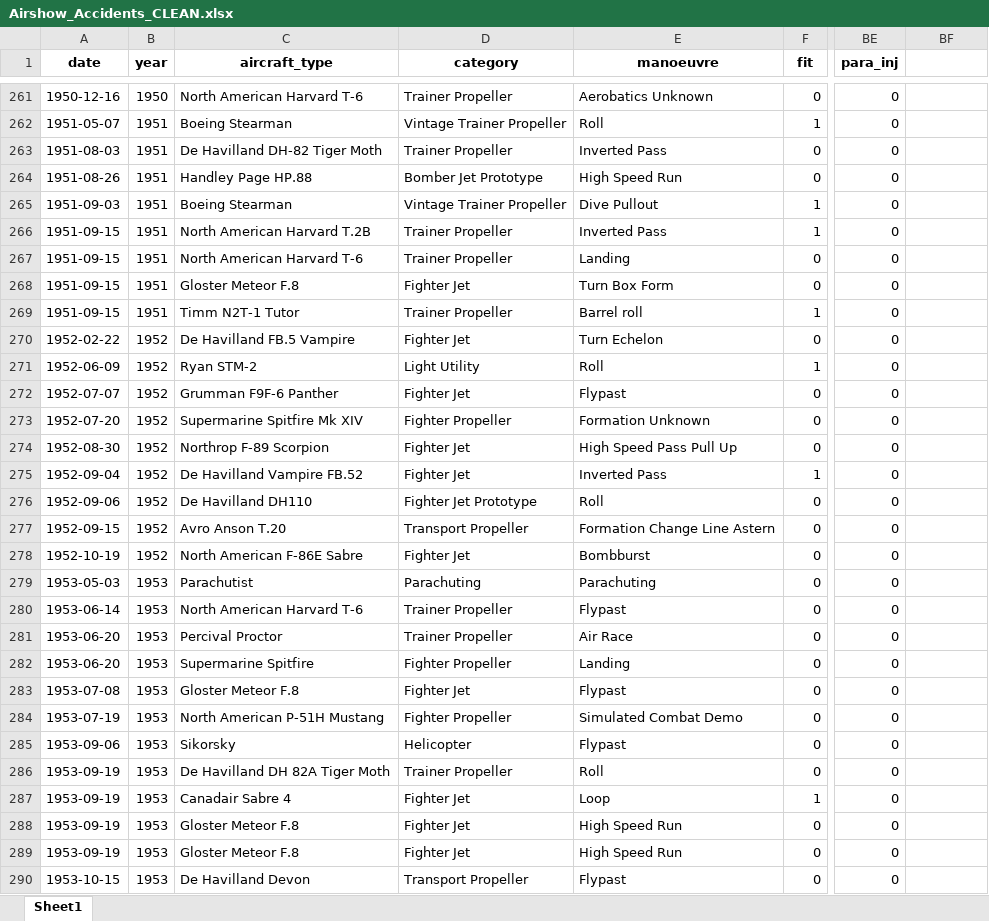
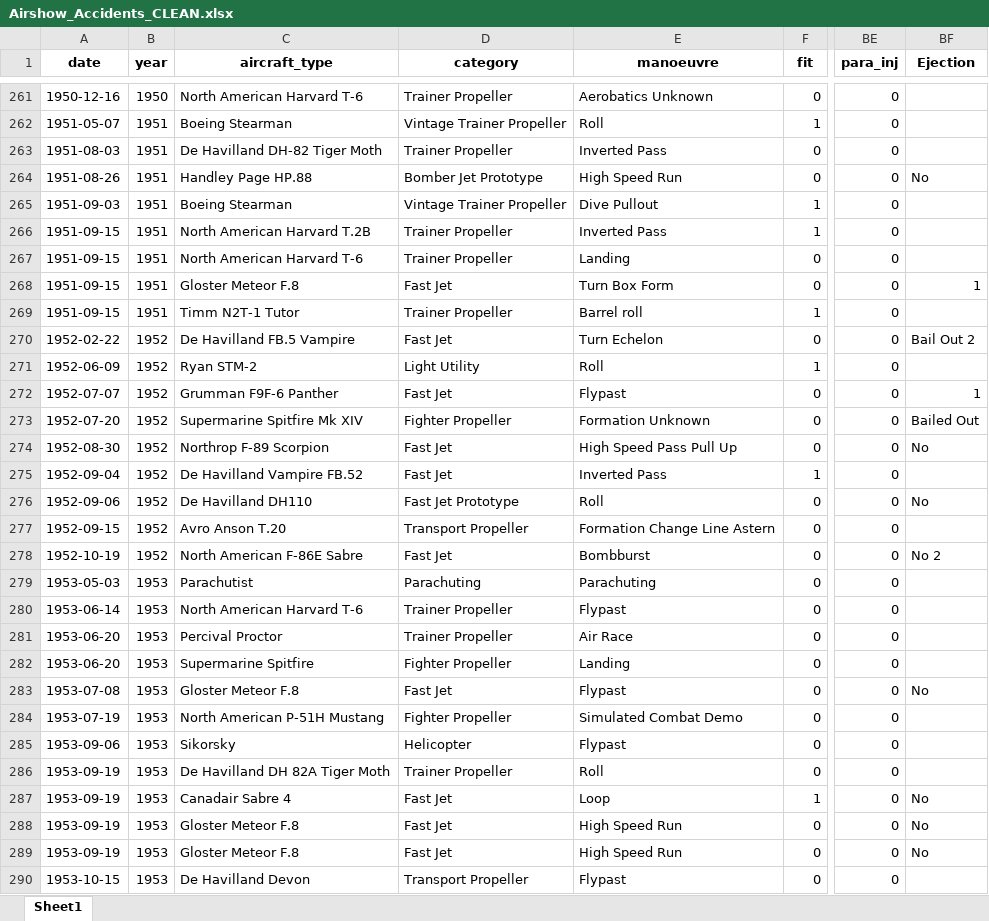
Before and after one commit to mkarachalios-1/airshow-safety-streamlit, an Excel workbook: data/Airshow_Accidents_CLEAN.xlsx, sheet Sheet1, drawn as a sheet; only a part is shown, gaps mark what is left out; values as stored, in another font and other column widths than the file's, no borders; the diff covers the shown part only; the diff names each change by its address in the sheet, - before the commit and + after, or states it on an @@ line.

```diff
--- a/data/Airshow_Accidents_CLEAN.xlsx (sheet Sheet1)
+++ b/data/Airshow_Accidents_CLEAN.xlsx (sheet Sheet1)
-BF1: (empty)
+BF1: Ejection
-BF264 (Ejection): (empty)
+BF264 (Ejection): No
-D268 (category): Fighter Jet
+D268 (category): Fast Jet
-BF268 (Ejection): (empty)
+BF268 (Ejection): 1
-D270 (category): Fighter Jet
+D270 (category): Fast Jet
-BF270 (Ejection): (empty)
+BF270 (Ejection): Bail Out 2
-D272 (category): Fighter Jet
+D272 (category): Fast Jet
-BF272 (Ejection): (empty)
+BF272 (Ejection): 1
-BF273 (Ejection): (empty)
+BF273 (Ejection): Bailed Out
-D274:D275 (category): Fighter Jet
+D274:D275 (category): Fast Jet
-BF274 (Ejection): (empty)
+BF274 (Ejection): No
-D276 (category): Fighter Jet Prototype
+D276 (category): Fast Jet Prototype
-BF276 (Ejection): (empty)
+BF276 (Ejection): No
-D278 (category): Fighter Jet
+D278 (category): Fast Jet
-BF278 (Ejection): (empty)
+BF278 (Ejection): No 2
-D283 (category): Fighter Jet
+D283 (category): Fast Jet
-BF283 (Ejection): (empty)
+BF283 (Ejection): No
-D287:D289 (category): Fighter Jet
+D287:D289 (category): Fast Jet
-BF287:BF289 (Ejection): (empty)
+BF287:BF289 (Ejection): No
```
Also changed, not shown: 1 added row and 693 edited cells elsewhere in this sheet, 1 other file.
